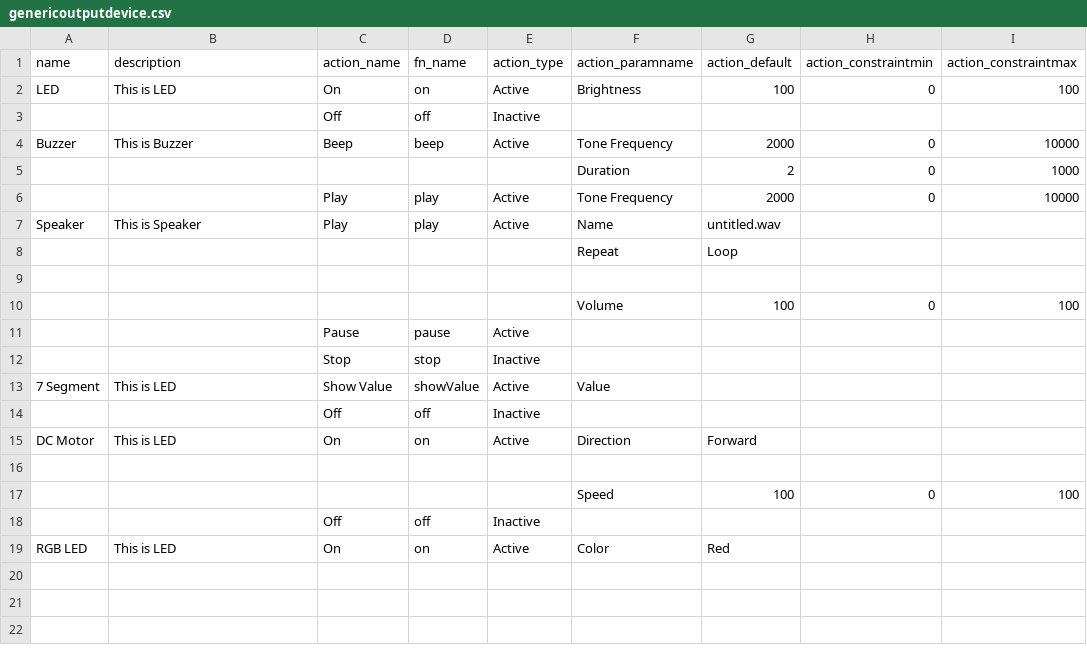
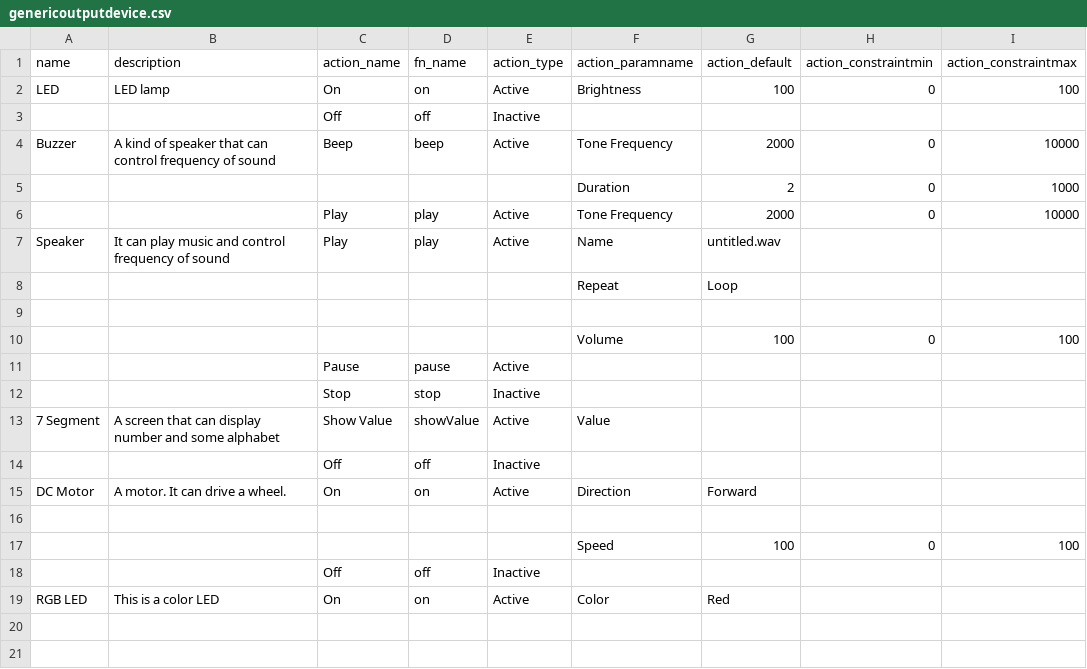
Before and after one commit to InGarage/MakerPlayGround_Library, a CSV file: newscript/genericoutputdevice.csv, drawn as a sheet; only a part is shown; the shorter side is filled out with more unchanged rows; the diff names each change by its address in the sheet, - before the commit and + after, or states it on an @@ line.

```diff
--- a/newscript/genericoutputdevice.csv
+++ b/newscript/genericoutputdevice.csv
-B2 (description): This is LED
+B2 (description): LED lamp
-B4 (description): This is Buzzer
+B4 (description): A kind of speaker that can control frequency of sound
-B7 (description): This is Speaker
+B7 (description): It can play music and control frequency of sound
-B13 (description): This is LED
+B13 (description): A screen that can display number and some alphabet
-B15 (description): This is LED
+B15 (description): A motor. It can drive a wheel.
-B19 (description): This is LED
+B19 (description): This is a color LED
```
Also changed, not shown: newscript/genericinputdevice.csv.
